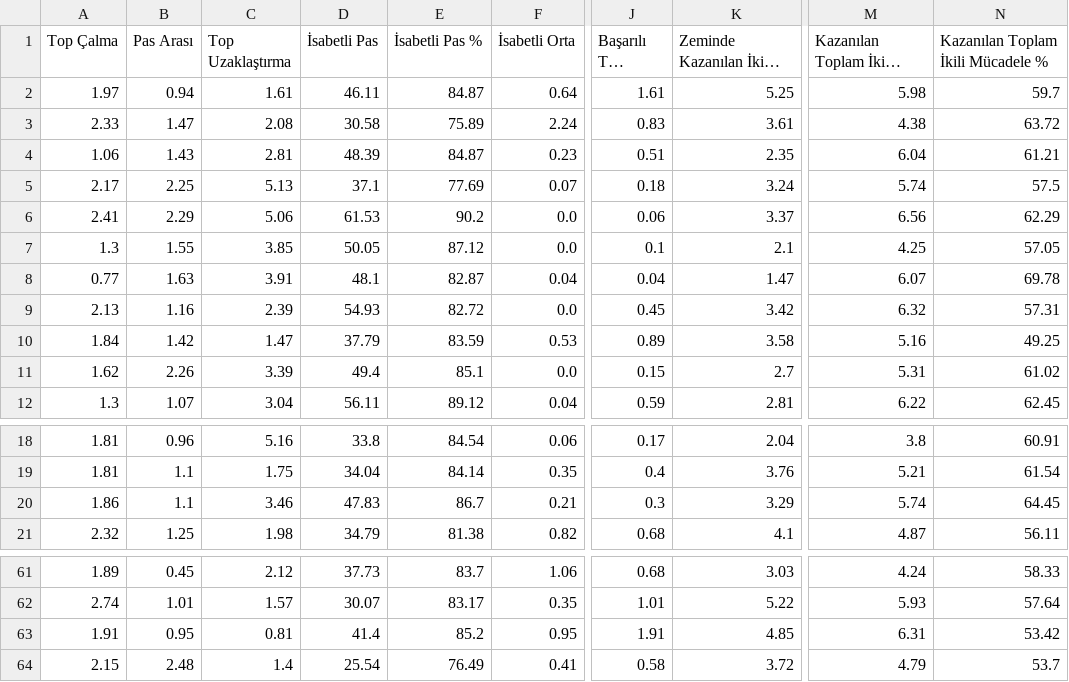
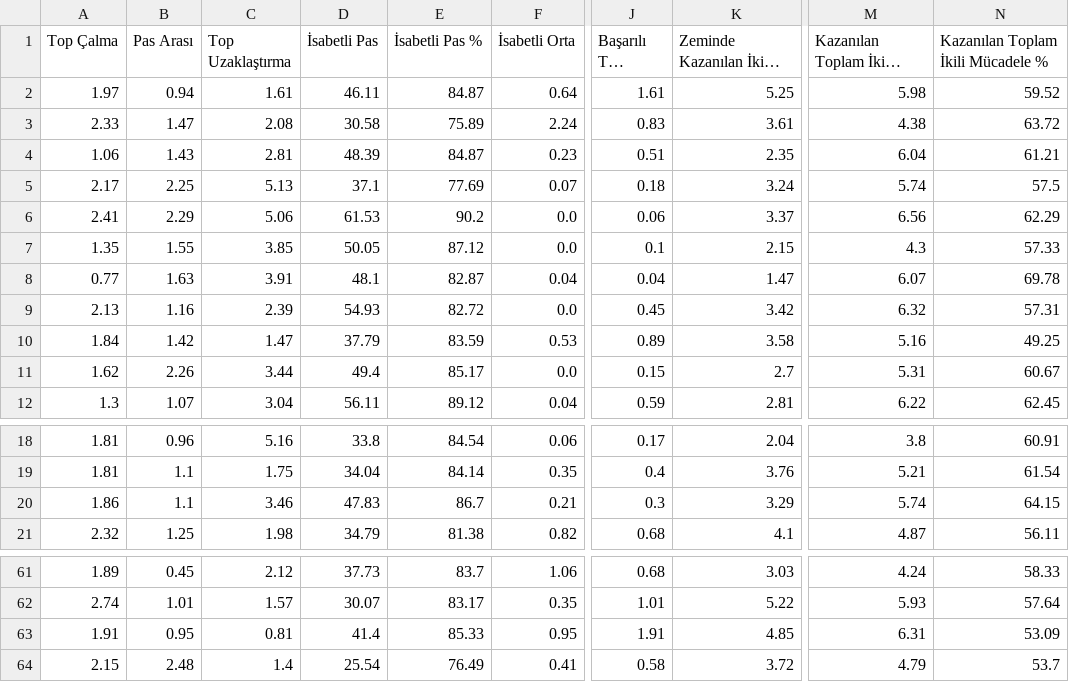
Before and after one commit to scatterradarcsv/csv_scatter_radar_15matches, a CSV file: defenders.csv, drawn as a sheet; only a part is shown, gaps mark what is left out; long unchanged cells end in …; the diff names each change by its address in the sheet, - before the commit and + after, or states it on an @@ line.

Commit message:
Updated defenders.csv

```diff
--- a/defenders.csv
+++ b/defenders.csv
-N2: 59.7
+N2: 59.52
-A7 (Top Çalma): 1.3
+A7 (Top Çalma): 1.35
-K7 (Zeminde Kazanılan İkili Mücadele): 2.1
+K7 (Zeminde Kazanılan İkili Mücadele): 2.15
-M7 (Kazanılan Toplam İkili Mücadele): 4.25
+M7 (Kazanılan Toplam İkili Mücadele): 4.3
-N7: 57.05
+N7: 57.33
-C11 (Top Uzaklaştırma): 3.39
+C11 (Top Uzaklaştırma): 3.44
-E11 (İsabetli Pas %): 85.1
+E11 (İsabetli Pas %): 85.17
-N11: 61.02
+N11: 60.67
-N20: 64.45
+N20: 64.15
-E63 (İsabetli Pas %): 85.2
+E63 (İsabetli Pas %): 85.33
-N63: 53.42
+N63: 53.09
```
